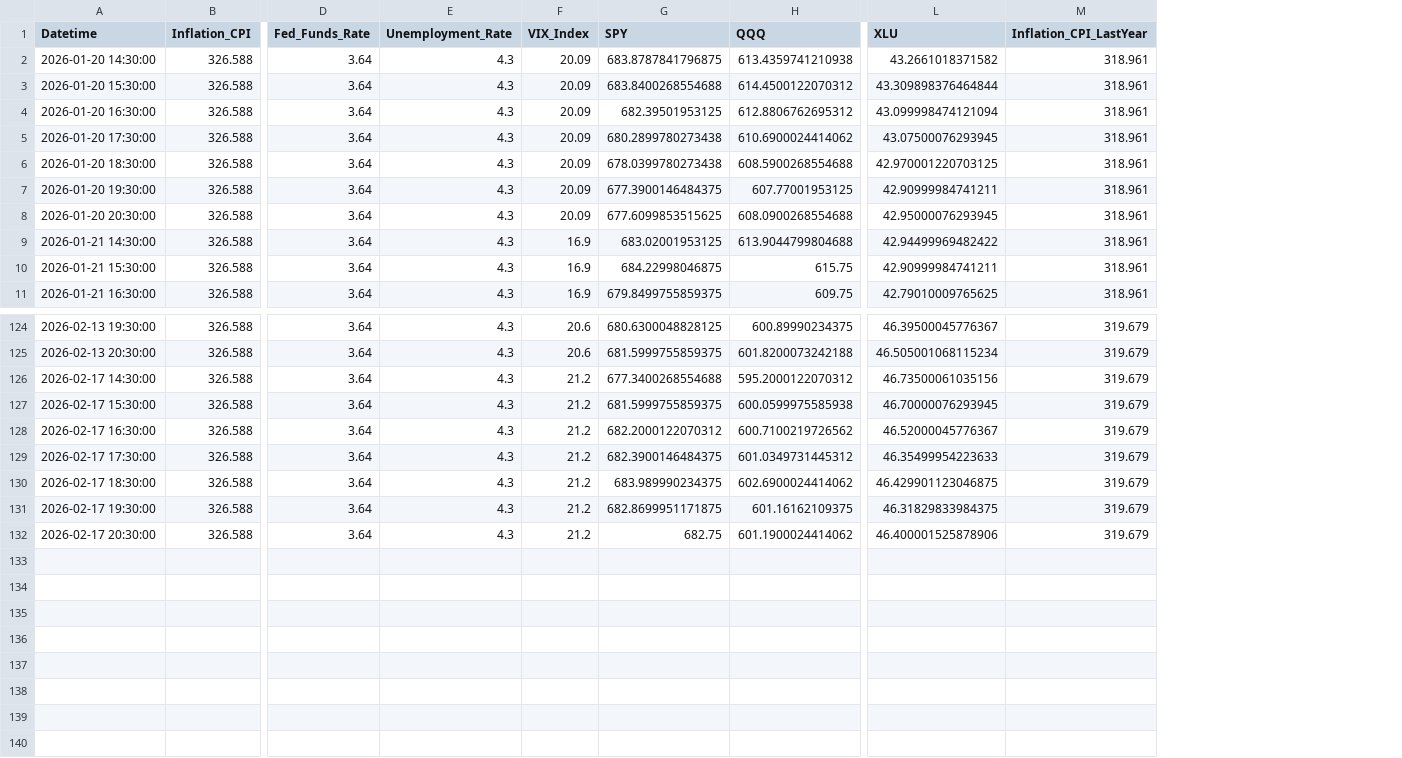
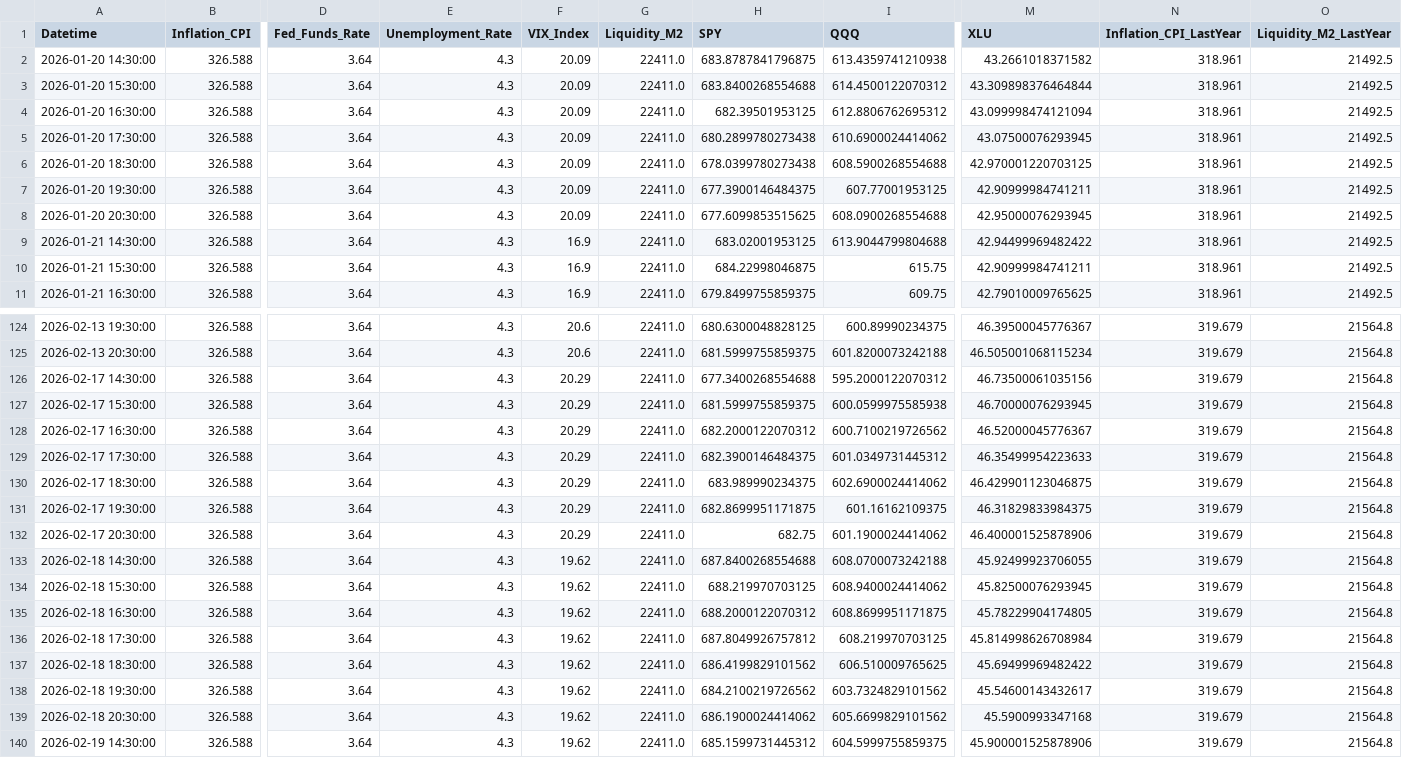
Before and after one commit to Abigail6on/MacroSentinel, a CSV file: data/raw/macro_indicators_raw.csv, drawn as a sheet; only a part is shown, gaps mark what is left out; rows hold the shown columns only; the diff names each change by its address in the sheet, - before the commit and + after, or states it on an @@ line.

Commit message:
feat: add M2 Money Supply indicators to collector for real-time liquidity tracking

```diff
--- a/data/raw/macro_indicators_raw.csv
+++ b/data/raw/macro_indicators_raw.csv
+column G (Liquidity_M2), rows 2-11: all 22411.0; rows 124-132: all 22411.0
+column O (Liquidity_M2_LastYear), rows 2-11: all 21492.5; rows 124-132: all 21564.8
-F126:F132 (VIX_Index): 21.2
+F126:F132 (VIX_Index): 20.29
+row 133: 2026-02-18 14:30:00 | 326.588 | 3.64 | 4.3 | 19.62 | 22411.0 | 687.8400268554688 | 608.0700073242188 | 45.92499923706055 | 319.679 | 21564.8
+row 134: 2026-02-18 15:30:00 | 326.588 | 3.64 | 4.3 | 19.62 | 22411.0 | 688.219970703125 | 608.9400024414062 | 45.82500076293945 | 319.679 | 21564.8
+row 135: 2026-02-18 16:30:00 | 326.588 | 3.64 | 4.3 | 19.62 | 22411.0 | 688.2000122070312 | 608.8699951171875 | 45.78229904174805 | 319.679 | 21564.8
+row 136: 2026-02-18 17:30:00 | 326.588 | 3.64 | 4.3 | 19.62 | 22411.0 | 687.8049926757812 | 608.219970703125 | 45.814998626708984 | 319.679 | 21564.8
+row 137: 2026-02-18 18:30:00 | 326.588 | 3.64 | 4.3 | 19.62 | 22411.0 | 686.4199829101562 | 606.510009765625 | 45.69499969482422 | 319.679 | 21564.8
+row 138: 2026-02-18 19:30:00 | 326.588 | 3.64 | 4.3 | 19.62 | 22411.0 | 684.2100219726562 | 603.7324829101562 | 45.54600143432617 | 319.679 | 21564.8
+row 139: 2026-02-18 20:30:00 | 326.588 | 3.64 | 4.3 | 19.62 | 22411.0 | 686.1900024414062 | 605.6699829101562 | 45.5900993347168 | 319.679 | 21564.8
+row 140: 2026-02-19 14:30:00 | 326.588 | 3.64 | 4.3 | 19.62 | 22411.0 | 685.1599731445312 | 604.5999755859375 | 45.900001525878906 | 319.679 | 21564.8
```
Also changed, not shown: 1 other file.
